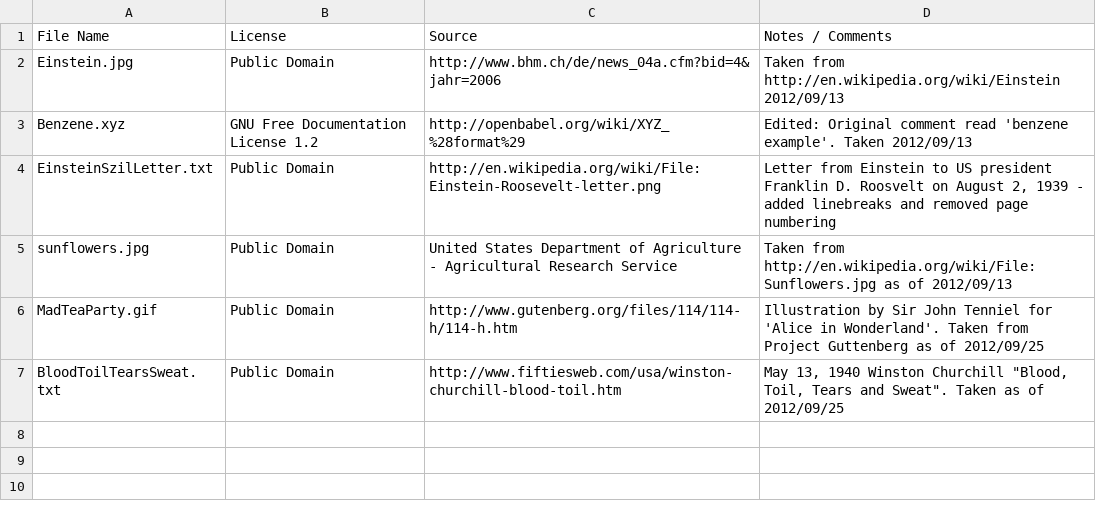
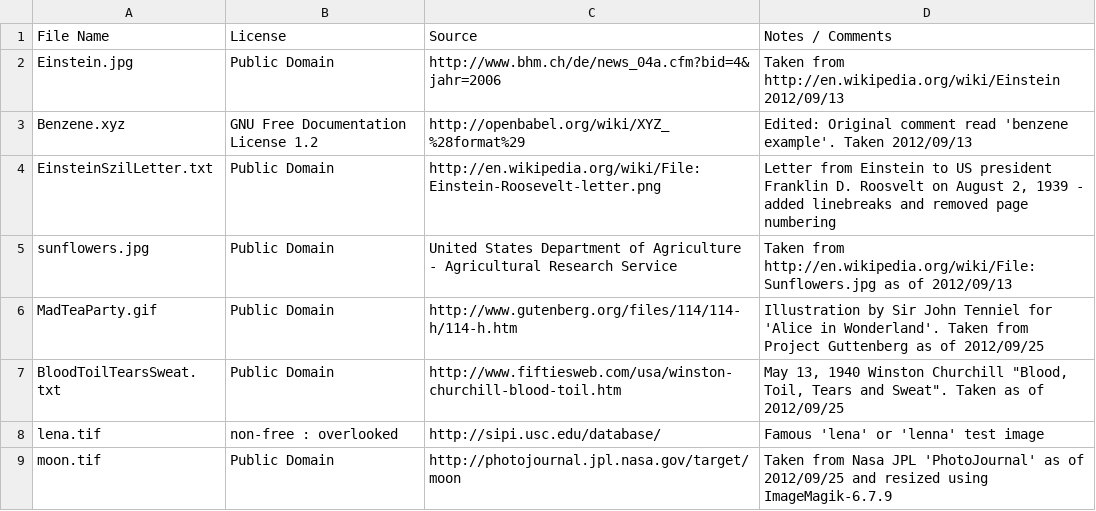
Before and after one commit to mathics/Mathics, a CSV file: mathics/data/ExampleData/copyright.csv, drawn as a sheet.

Commit message:
add example TIFF images lena.tif and moon.tif

```diff
--- a/mathics/data/ExampleData/copyright.csv
+++ b/mathics/data/ExampleData/copyright.csv
@@ -7 +7,3 @@ MadTeaParty.gif	Public Domain	http://www.gutenberg.org/files/114/114-h/114-h.htm
 BloodToilTearsSweat.txt	Public Domain	http://www.fiftiesweb.com/usa/winston-churchill-blood-toil.htm	May 13, 1940 Winston Churchill "Blood, Toil, Tears and Sweat". Taken as of 2012/09/25
+lena.tif	non-free : overlooked	http://sipi.usc.edu/database/	Famous 'lena' or 'lenna' test image
+moon.tif	Public Domain	http://photojournal.jpl.nasa.gov/target/moon	Taken from Nasa JPL 'PhotoJournal' as of 2012/09/25 and resized using ImageMagik-6.7.9
```
Also changed, not shown: 3 other files.
